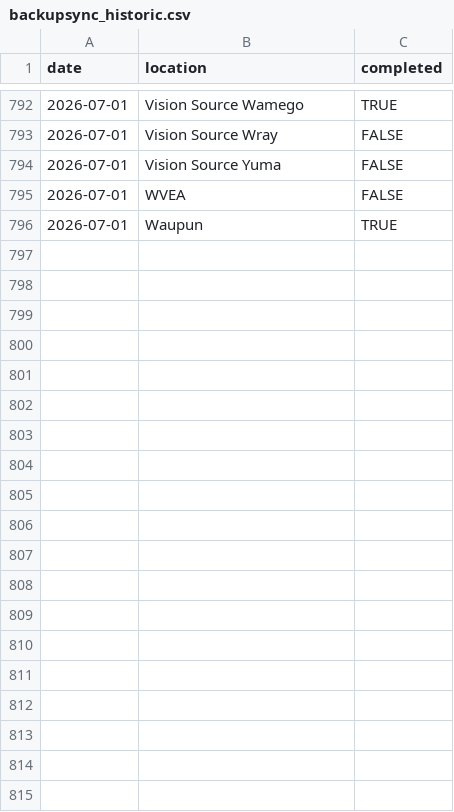
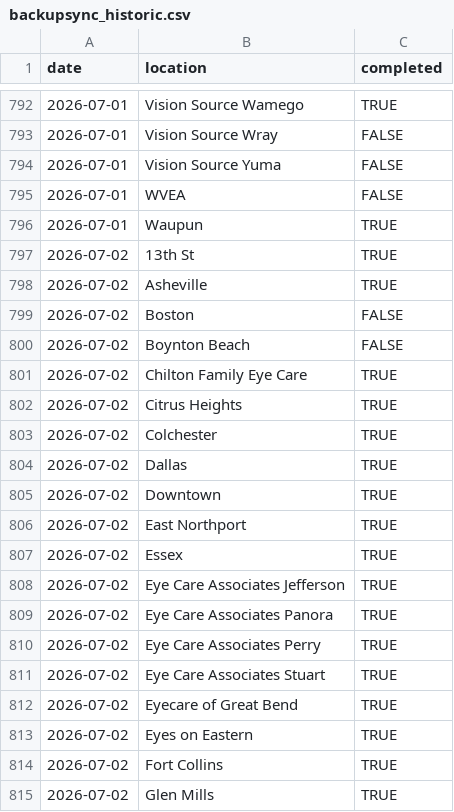
Before and after one commit to AdityaNair46/backupsync-dashboard, a CSV file: backupsync_historic.csv, drawn as a sheet; only a part is shown, gaps mark what is left out; the diff covers the shown part only.

Commit message:
Auto-update backup sync data — 2026-07-03 05:46 UTC

```diff
--- a/backupsync_historic.csv
+++ b/backupsync_historic.csv
@@ -796 +796,20 @@ date,location,completed
 2026-07-01,Waupun,TRUE
+2026-07-02,13th St,TRUE
+2026-07-02,Asheville,TRUE
+2026-07-02,Boston,FALSE
+2026-07-02,Boynton Beach,FALSE
+2026-07-02,Chilton Family Eye Care,TRUE
+2026-07-02,Citrus Heights,TRUE
+2026-07-02,Colchester,TRUE
+2026-07-02,Dallas,TRUE
+2026-07-02,Downtown,TRUE
+2026-07-02,East Northport,TRUE
+2026-07-02,Essex,TRUE
+2026-07-02,Eye Care Associates Jefferson,TRUE
+2026-07-02,Eye Care Associates Panora,TRUE
+2026-07-02,Eye Care Associates Perry,TRUE
+2026-07-02,Eye Care Associates Stuart,TRUE
+2026-07-02,Eyecare of Great Bend,TRUE
+2026-07-02,Eyes on Eastern,TRUE
+2026-07-02,Fort Collins,TRUE
+2026-07-02,Glen Mills,TRUE
```
Also changed, not shown: 34 added rows elsewhere in this file.
